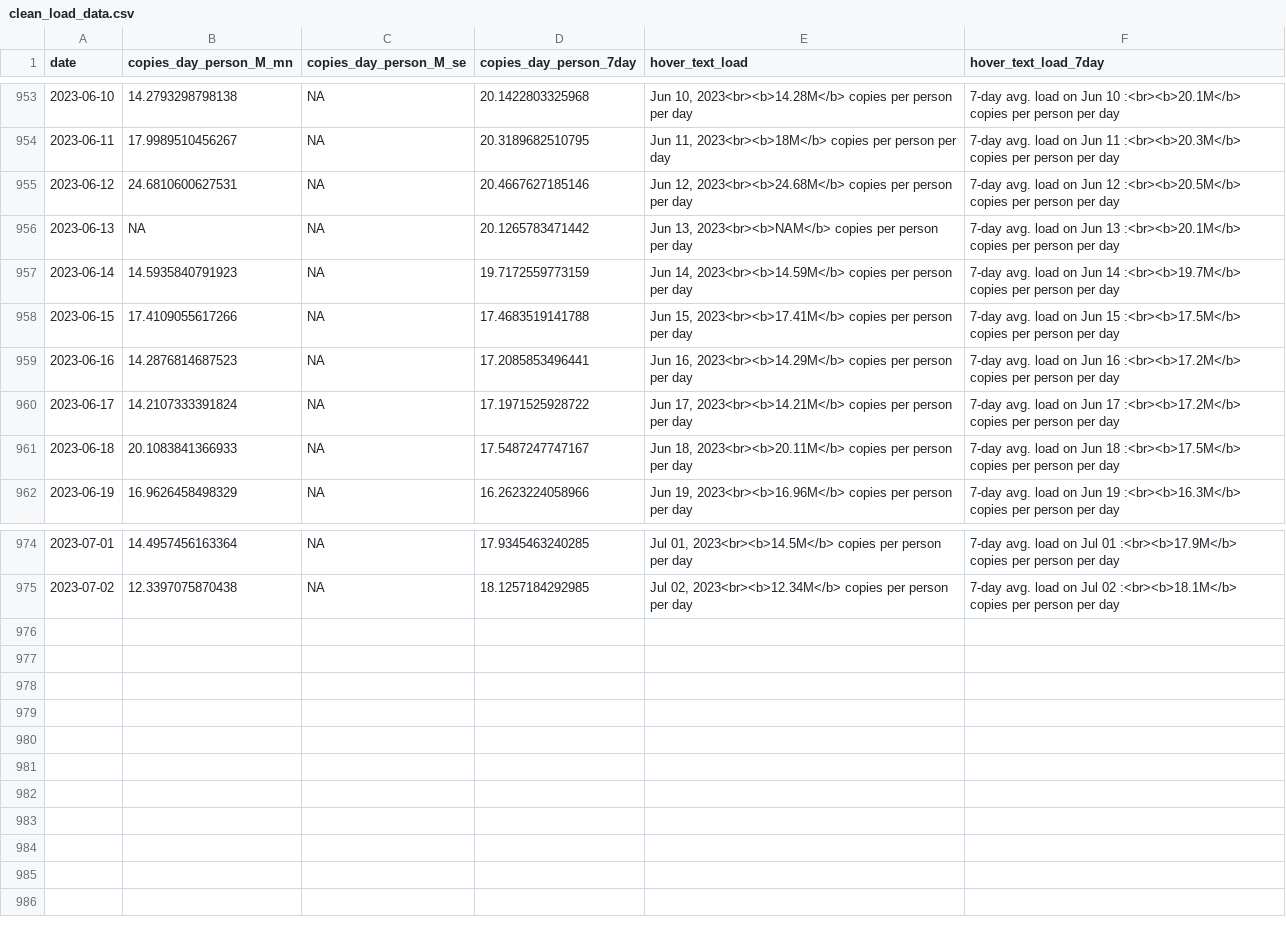
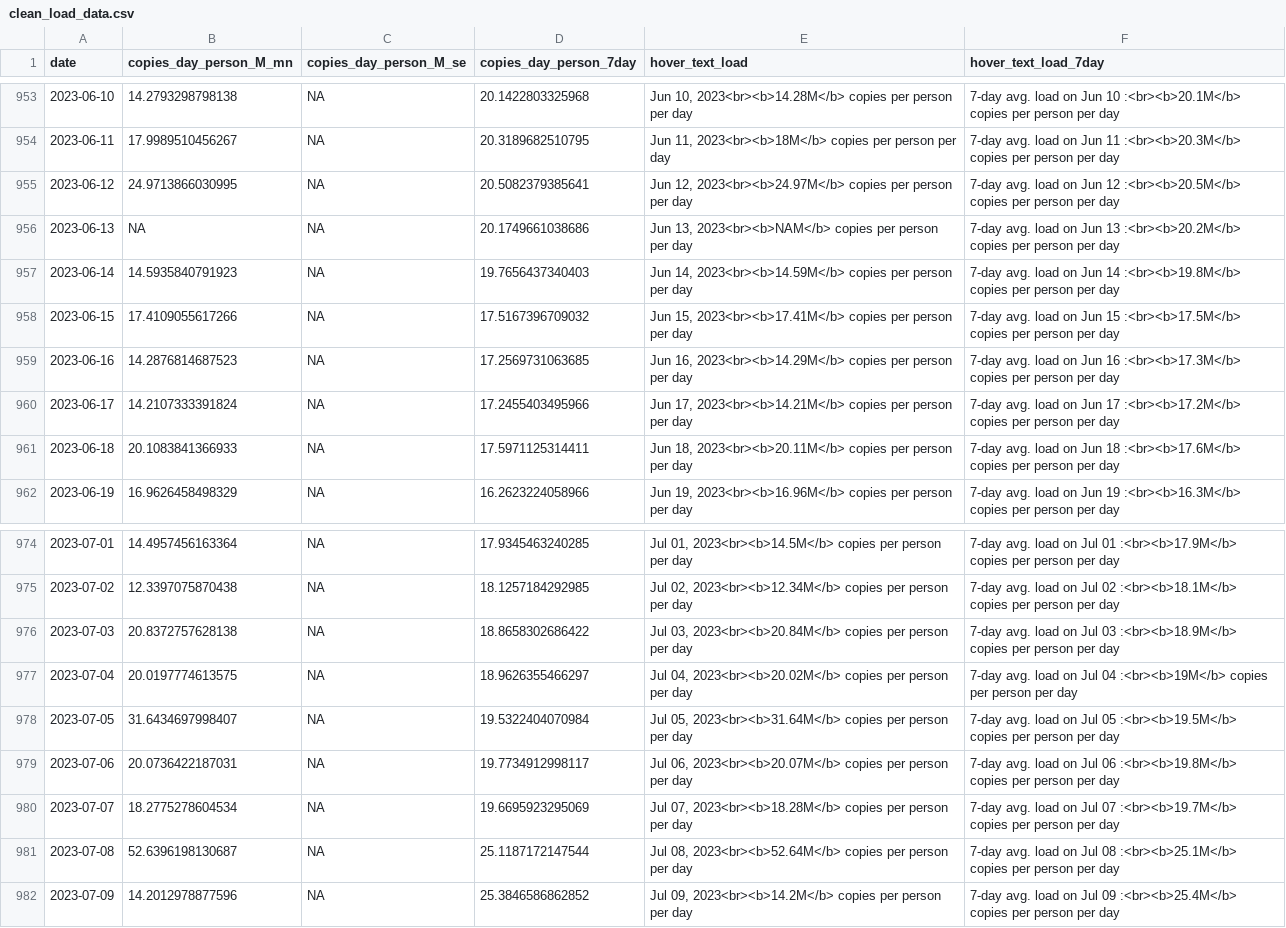
Before and after one commit to Metropolitan-Council/covid-poops, a CSV file: data/clean_load_data.csv, drawn as a sheet; only a part is shown, gaps mark what is left out.

```diff
--- a/data/clean_load_data.csv
+++ b/data/clean_load_data.csv
@@ -954,9 +954,9 @@
 2023-06-11,17.9989510456267,NA,20.3189682510795,"Jun 11, 2023<br><b>18M</b> copies per person per day","7-day avg. load on Jun 11 :<br><b>20.3M</b> copies per person per day"
-2023-06-12,24.6810600627531,NA,20.4667627185146,"Jun 12, 2023<br><b>24.68M</b> copies per person per day","7-day avg. load on Jun 12 :<br><b>20.5M</b> copies per person per day"
-2023-06-13,NA,NA,20.1265783471442,"Jun 13, 2023<br><b>NAM</b> copies per person per day","7-day avg. load on Jun 13 :<br><b>20.1M</b> copies per person per day"
-2023-06-14,14.5935840791923,NA,19.7172559773159,"Jun 14, 2023<br><b>14.59M</b> copies per person per day","7-day avg. load on Jun 14 :<br><b>19.7M</b> copies per person per day"
-2023-06-15,17.4109055617266,NA,17.4683519141788,"Jun 15, 2023<br><b>17.41M</b> copies per person per day","7-day avg. load on Jun 15 :<br><b>17.5M</b> copies per person per day"
-2023-06-16,14.2876814687523,NA,17.2085853496441,"Jun 16, 2023<br><b>14.29M</b> copies per person per day","7-day avg. load on Jun 16 :<br><b>17.2M</b> copies per person per day"
-2023-06-17,14.2107333391824,NA,17.1971525928722,"Jun 17, 2023<br><b>14.21M</b> copies per person per day","7-day avg. load on Jun 17 :<br><b>17.2M</b> copies per person per day"
-2023-06-18,20.1083841366933,NA,17.5487247747167,"Jun 18, 2023<br><b>20.11M</b> copies per person per day","7-day avg. load on Jun 18 :<br><b>17.5M</b> copies per person per day"
+2023-06-12,24.9713866030995,NA,20.5082379385641,"Jun 12, 2023<br><b>24.97M</b> copies per person per day","7-day avg. load on Jun 12 :<br><b>20.5M</b> copies per person per day"
+2023-06-13,NA,NA,20.1749661038686,"Jun 13, 2023<br><b>NAM</b> copies per person per day","7-day avg. load on Jun 13 :<br><b>20.2M</b> copies per person per day"
+2023-06-14,14.5935840791923,NA,19.7656437340403,"Jun 14, 2023<br><b>14.59M</b> copies per person per day","7-day avg. load on Jun 14 :<br><b>19.8M</b> copies per person per day"
+2023-06-15,17.4109055617266,NA,17.5167396709032,"Jun 15, 2023<br><b>17.41M</b> copies per person per day","7-day avg. load on Jun 15 :<br><b>17.5M</b> copies per person per day"
+2023-06-16,14.2876814687523,NA,17.2569731063685,"Jun 16, 2023<br><b>14.29M</b> copies per person per day","7-day avg. load on Jun 16 :<br><b>17.3M</b> copies per person per day"
+2023-06-17,14.2107333391824,NA,17.2455403495966,"Jun 17, 2023<br><b>14.21M</b> copies per person per day","7-day avg. load on Jun 17 :<br><b>17.2M</b> copies per person per day"
+2023-06-18,20.1083841366933,NA,17.5971125314411,"Jun 18, 2023<br><b>20.11M</b> copies per person per day","7-day avg. load on Jun 18 :<br><b>17.6M</b> copies per person per day"
 2023-06-19,16.9626458498329,NA,16.2623224058966,"Jun 19, 2023<br><b>16.96M</b> copies per person per day","7-day avg. load on Jun 19 :<br><b>16.3M</b> copies per person per day"
@@ -975 +975,8 @@
 2023-07-02,12.3397075870438,NA,18.1257184292985,"Jul 02, 2023<br><b>12.34M</b> copies per person per day","7-day avg. load on Jul 02 :<br><b>18.1M</b> copies per person per day"
+2023-07-03,20.8372757628138,NA,18.8658302686422,"Jul 03, 2023<br><b>20.84M</b> copies per person per day","7-day avg. load on Jul 03 :<br><b>18.9M</b> copies per person per day"
+2023-07-04,20.0197774613575,NA,18.9626355466297,"Jul 04, 2023<br><b>20.02M</b> copies per person per day","7-day avg. load on Jul 04 :<br><b>19M</b> copies per person per day"
+2023-07-05,31.6434697998407,NA,19.5322404070984,"Jul 05, 2023<br><b>31.64M</b> copies per person per day","7-day avg. load on Jul 05 :<br><b>19.5M</b> copies per person per day"
+2023-07-06,20.0736422187031,NA,19.7734912998117,"Jul 06, 2023<br><b>20.07M</b> copies per person per day","7-day avg. load on Jul 06 :<br><b>19.8M</b> copies per person per day"
+2023-07-07,18.2775278604534,NA,19.6695923295069,"Jul 07, 2023<br><b>18.28M</b> copies per person per day","7-day avg. load on Jul 07 :<br><b>19.7M</b> copies per person per day"
+2023-07-08,52.6396198130687,NA,25.1187172147544,"Jul 08, 2023<br><b>52.64M</b> copies per person per day","7-day avg. load on Jul 08 :<br><b>25.1M</b> copies per person per day"
+2023-07-09,14.2012978877596,NA,25.3846586862852,"Jul 09, 2023<br><b>14.2M</b> copies per person per day","7-day avg. load on Jul 09 :<br><b>25.4M</b> copies per person per day"
```
Also changed, not shown: data/case_data.csv, data/copies_by_variant.csv, 25 other files.
